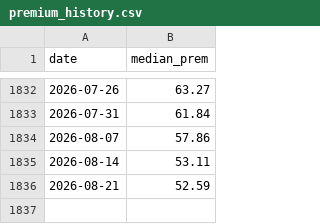
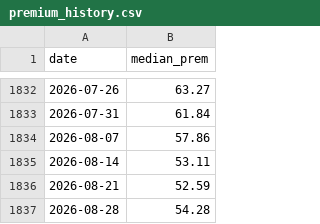
Before and after one commit to fuyuan19890120-cyber/cb-weekly, a CSV file: data/premium_history.csv, drawn as a sheet; only a part is shown, gaps mark what is left out.

```diff
--- a/data/premium_history.csv
+++ b/data/premium_history.csv
@@ -1836 +1836,2 @@ date,median_prem
 2026-08-21,52.59
+2026-08-28,54.28
```
Also changed, not shown: 1 other file.
